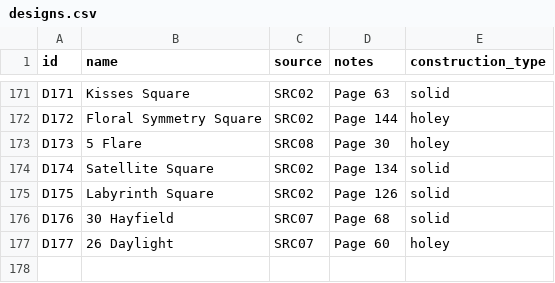
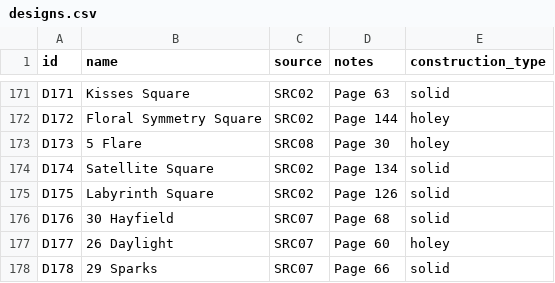
Before and after one commit to anhtr/grannydb, a CSV file: data/designs.csv, drawn as a sheet; only a part is shown, gaps mark what is left out.

Commit message:
Update 1 design
- save designs/D178 — Name: 29 Sparks, Source: SRC07, Construction: solid, Notes: Page 66

```diff
--- a/data/designs.csv
+++ b/data/designs.csv
@@ -180 +180,2 @@ D176,30 Hayfield,SRC07,Page 68,solid
 D177,26 Daylight,SRC07,Page 60,holey
+D178,29 Sparks,SRC07,Page 66,solid
```
